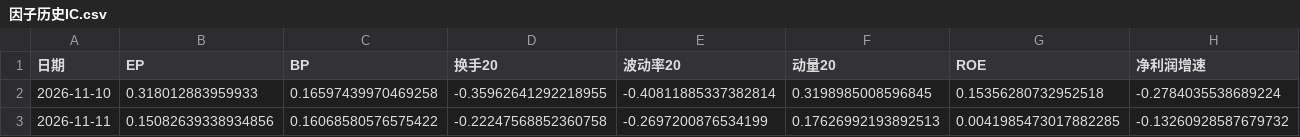
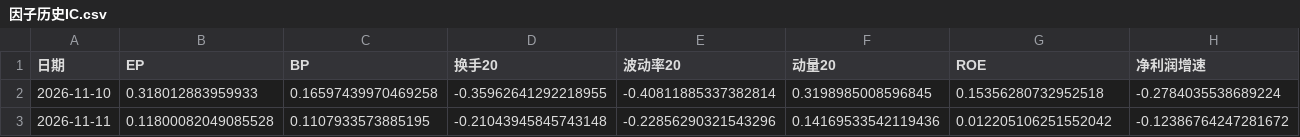
Before and after one commit to laowanghenlan/stock-picker, a CSV file: 因子历史IC.csv, drawn as a sheet; only a part is shown; the diff covers the shown part only; the diff names each change by its address in the sheet, - before the commit and + after, or states it on an @@ line.

```diff
--- a/因子历史IC.csv
+++ b/因子历史IC.csv
-B3 (EP): 0.15082639338934856
+B3 (EP): 0.11800082049085528
-C3 (BP): 0.16068580576575422
+C3 (BP): 0.1107933573885195
-D3 (换手20): -0.22247568852360758
+D3 (换手20): -0.21043945845743148
-E3 (波动率20): -0.2697200876534199
+E3 (波动率20): -0.22856290321543296
-F3 (动量20): 0.17626992193892513
+F3 (动量20): 0.14169533542119436
-G3 (ROE): 0.0041985473017882285
+G3 (ROE): 0.012205106251552042
-H3 (净利润增速): -0.13260928587679732
+H3 (净利润增速): -0.12386764247281672
```
Also changed, not shown: 2 edited cells elsewhere in this file, 推送记录.csv.
